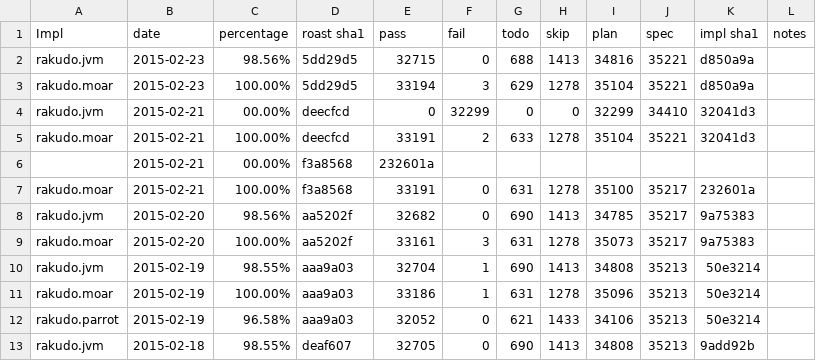
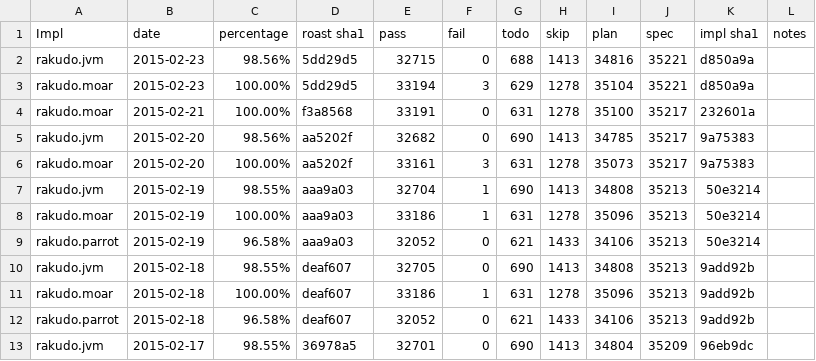
Before and after one commit to usev6/perl6-roast-data, a CSV file: perl6_pass_rates.csv, drawn as a sheet; only a part is shown; the shorter side is filled out with more unchanged rows; the diff names each change by its address in the sheet, - before the commit and + after, or states it on an @@ line.

Commit message:
Manually remove failed builds

```diff
--- a/perl6_pass_rates.csv
+++ b/perl6_pass_rates.csv
-row 4: rakudo.jvm | 2015-02-21 | 00.00% | deecfcd | 0 | 32299 | 0 | 0 | 32299 | 34410 | 32041d3
-row 5: rakudo.moar | 2015-02-21 | 100.00% | deecfcd | 33191 | 2 | 633 | 1278 | 35104 | 35221 | 32041d3
-row 6:  | 2015-02-21 | 00.00% | f3a8568 | 232601a
```
